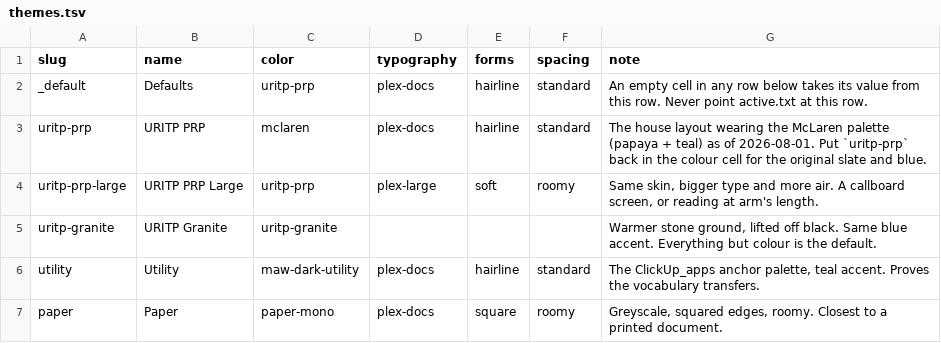
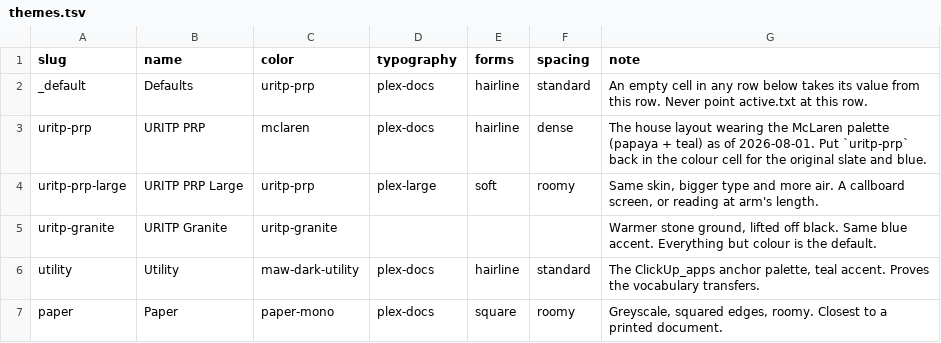
Before and after one commit to maw-agents/uritp-docs, a TSV file: theme/themes.tsv, drawn as a sheet.

Commit message:
Update themes.tsv

```diff
--- a/theme/themes.tsv
+++ b/theme/themes.tsv
@@ -2,3 +2,3 @@ slug	name	color	typography	forms	spacing	note
 _default	Defaults	uritp-prp	plex-docs	hairline	standard	An empty cell in any row below takes its value from this row. Never point active.txt at this row.
-uritp-prp	URITP PRP	mclaren	plex-docs	hairline	standard	The house layout wearing the McLaren palette (papaya + teal) as of 2026-08-01. Put `uritp-prp` back in the colour cell for the original slate and blue.
+uritp-prp	URITP PRP	mclaren	plex-docs	hairline	dense	The house layout wearing the McLaren palette (papaya + teal) as of 2026-08-01. Put `uritp-prp` back in the colour cell for the original slate and blue.
 uritp-prp-large	URITP PRP Large	uritp-prp	plex-large	soft	roomy	Same skin, bigger type and more air. A callboard screen, or reading at arm's length.
```
